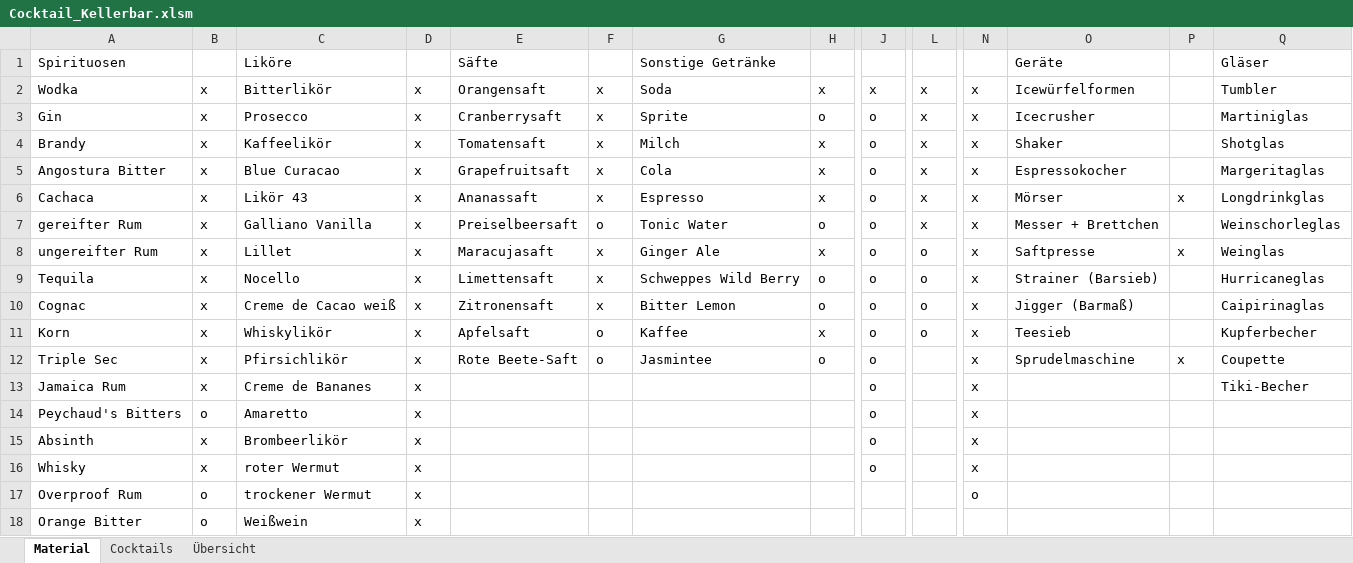
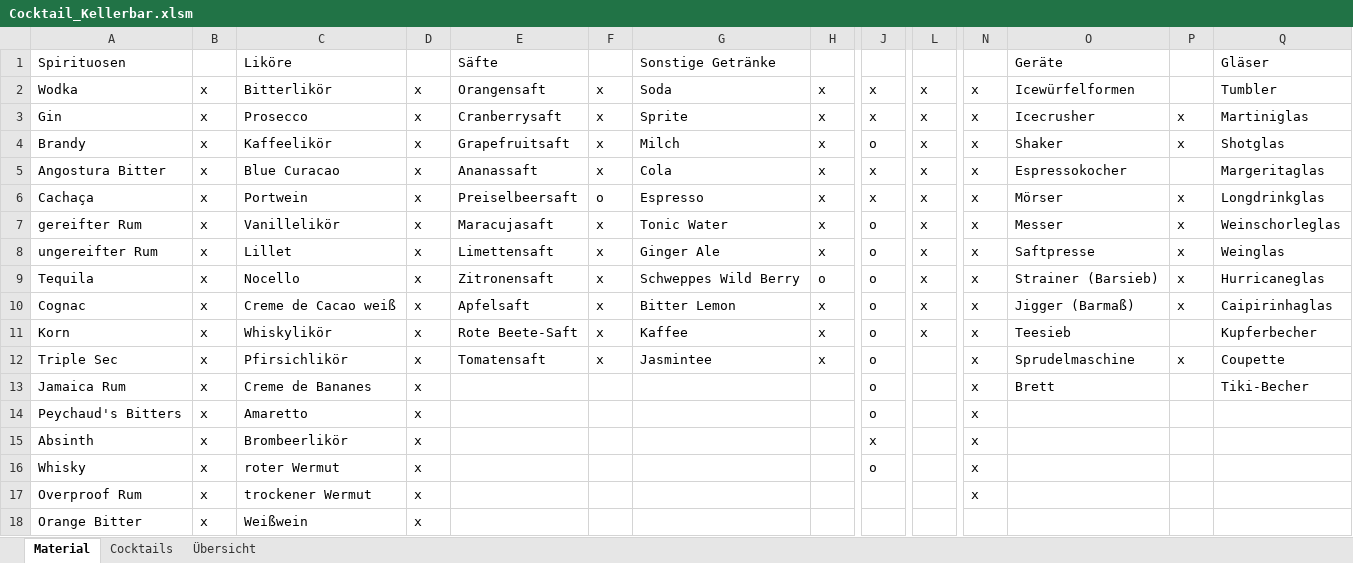
Before and after one commit to smecholl/hollebar, an Excel workbook: Cocktail_Kellerbar.xlsm, sheet Material, drawn as a sheet; only a part is shown, gaps mark what is left out; values as stored, in another font and other column widths than the file's, no borders; the diff covers the shown part only; the diff names each change by its address in the sheet, - before the commit and + after, or states it on an @@ line.

```diff
--- a/Cocktail_Kellerbar.xlsm (sheet Material)
+++ b/Cocktail_Kellerbar.xlsm (sheet Material)
-H3: o
+H3: x
-J3: o
+J3: x
-P3:P4: (empty)
+P3:P4: x
-E4: Tomatensaft
+E4: Grapefruitsaft
-E5: Grapefruitsaft
+E5: Ananassaft
-J5:J6: o
+J5:J6: x
-A6: Cachaca
+A6: Cachaça
-C6: Likör 43
+C6: Portwein
-E6: Ananassaft
+E6: Preiselbeersaft
-F6: x
+F6: o
-C7: Galliano Vanilla
+C7: Vanillelikör
-E7: Preiselbeersaft
+E7: Maracujasaft
-F7: o
+F7: x
-H7: o
+H7: x
-O7: Messer + Brettchen
+O7: Messer
-P7: (empty)
+P7: x
-E8: Maracujasaft
+E8: Limettensaft
-L8:L11: o
+L8:L11: x
-E9: Limettensaft
+E9: Zitronensaft
-P9:P10: (empty)
+P9:P10: x
-E10: Zitronensaft
+E10: Apfelsaft
-H10: o
+H10: x
-Q10: Caipirinaglas
+Q10: Caipirinhaglas
-E11: Apfelsaft
+E11: Rote Beete-Saft
-F11:F12: o
+F11:F12: x
-E12: Rote Beete-Saft
+E12: Tomatensaft
-H12: o
+H12: x
-O13: (empty)
+O13: Brett
-B14: o
+B14: x
-J15: o
+J15: x
-B17:B18: o
+B17:B18: x
-N17: o
+N17: x
```
Also changed, not shown: 2 removed rows and 1 edited cell elsewhere in this sheet, sheet Cocktails, sheet Übersicht, charts or pictures.
